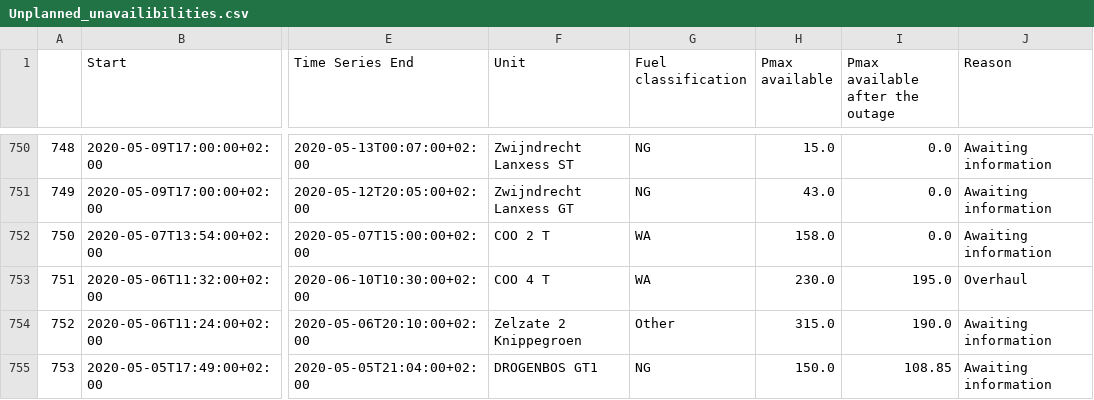
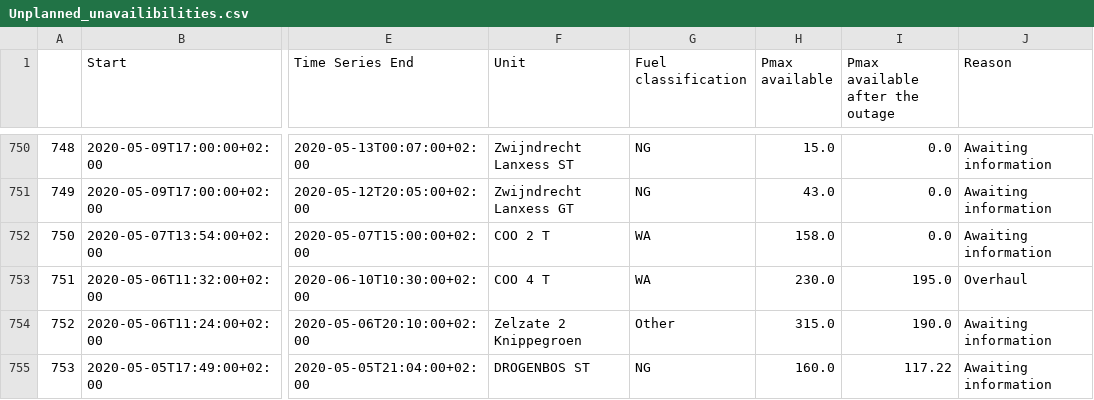
Before and after one commit to journinho/elia-opendata, a CSV file: Unplanned_unavailibilities.csv, drawn as a sheet; only a part is shown, gaps mark what is left out; the diff covers the shown part only; the diff names each change by its address in the sheet, - before the commit and + after, or states it on an @@ line.

```diff
--- a/Unplanned_unavailibilities.csv
+++ b/Unplanned_unavailibilities.csv
-F755 (Unit): DROGENBOS GT1
+F755 (Unit): DROGENBOS ST
-H755 (Pmax available): 150.0
+H755 (Pmax available): 160.0
-I755 (Pmax available after the outage): 108.85
+I755 (Pmax available after the outage): 117.22
```
Also changed, not shown: 146 edited cells elsewhere in this file.
